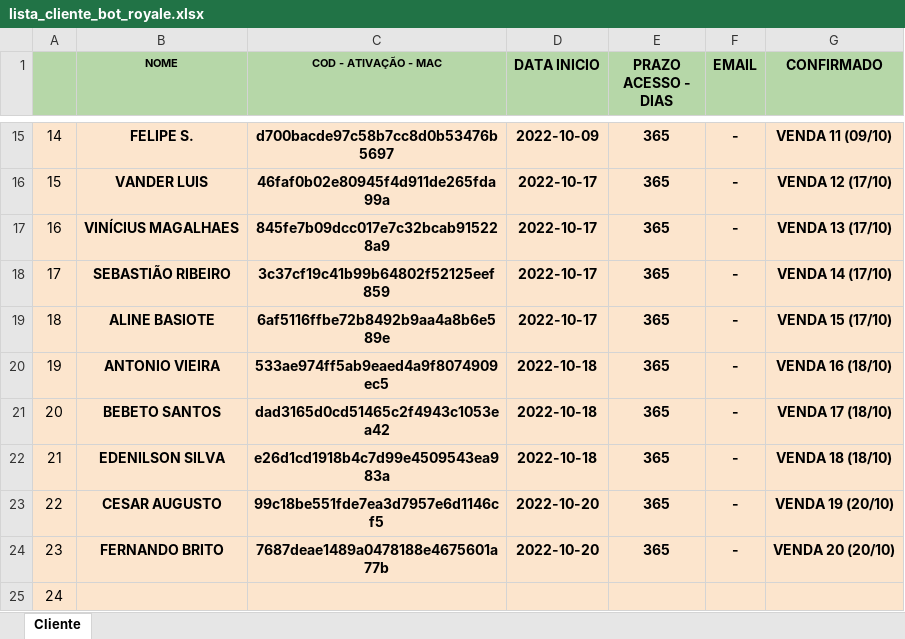
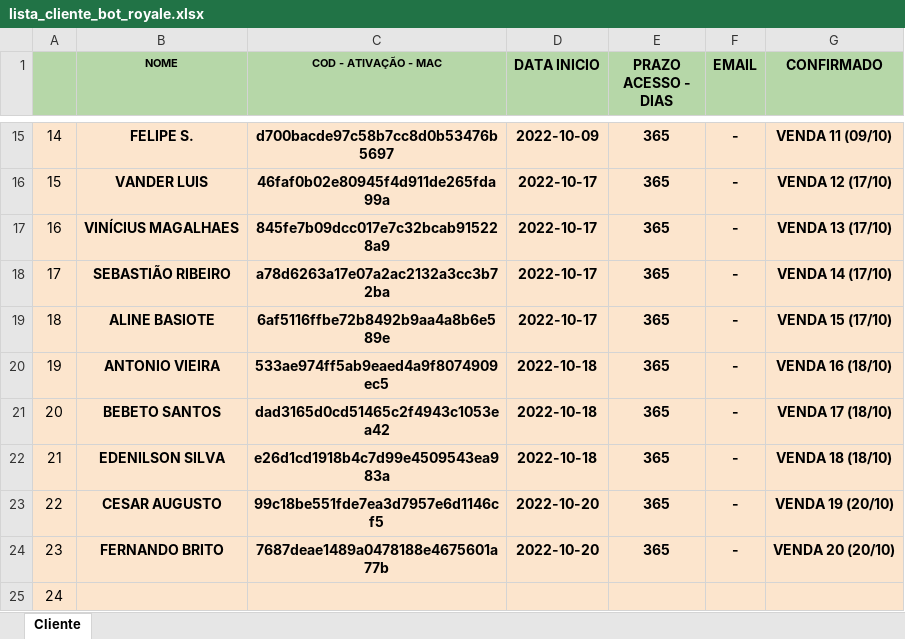
Before and after one commit to kdukdukdu/public, an Excel workbook: lista_cliente_bot_royale.xlsx, sheet Cliente, drawn as a sheet; only a part is shown, gaps mark what is left out; values as stored, in another font and other column widths than the file's, no borders; charts and pictures and conditional formats not drawn; the diff names each change by its address in the sheet, - before the commit and + after, or states it on an @@ line.

Commit message:
Add files via upload

```diff
--- a/lista_cliente_bot_royale.xlsx (sheet Cliente)
+++ b/lista_cliente_bot_royale.xlsx (sheet Cliente)
-C18 (COD - ATIVAÇÃO - MAC): 3c37cf19c41b99b64802f52125eef859
+C18 (COD - ATIVAÇÃO - MAC): a78d6263a17e07a2ac2132a3cc3b72ba
```
